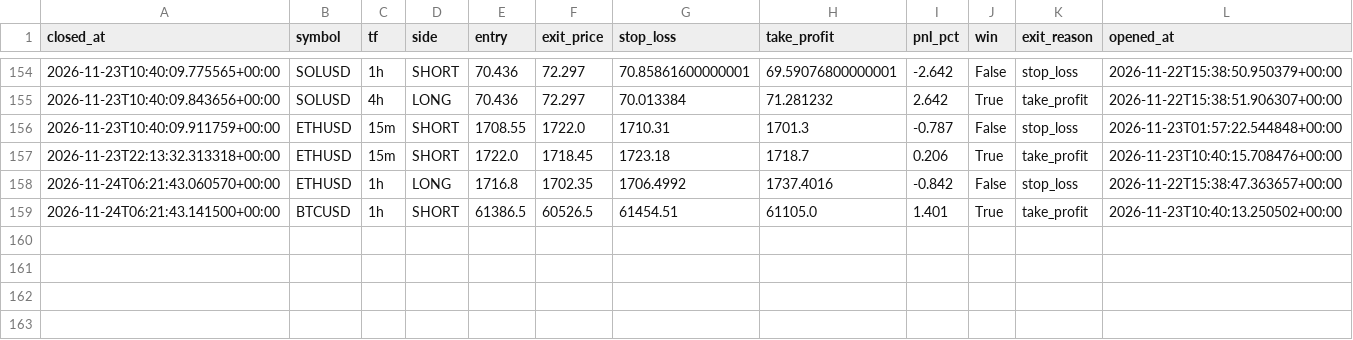
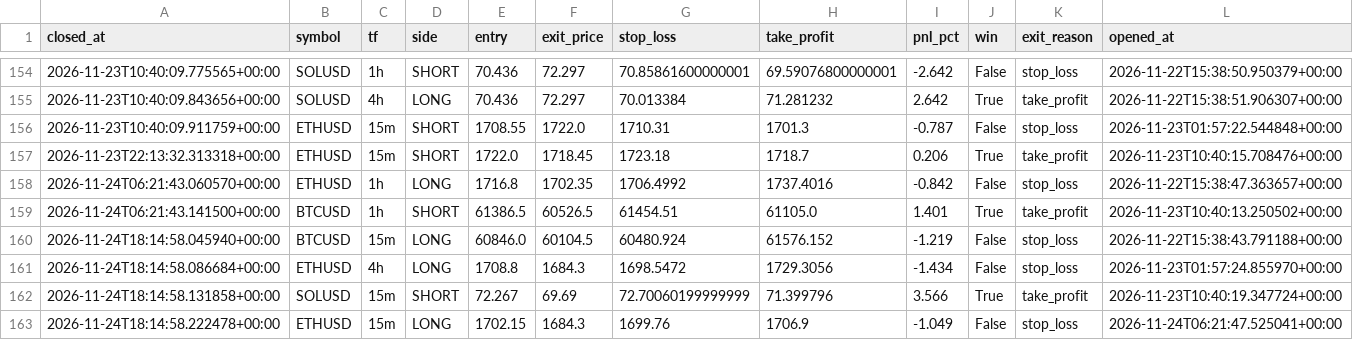
Before and after one commit to prabeensahu123-ui/leverage-rebooted, a CSV file: algo_bot/trades.csv, drawn as a sheet; only a part is shown, gaps mark what is left out.

```diff
--- a/algo_bot/trades.csv
+++ b/algo_bot/trades.csv
@@ -159 +159,5 @@ closed_at,symbol,tf,side,entry,exit_price,stop_loss,take_profit,pnl_pct,win,exit
 2026-11-24T06:21:43.141500+00:00,BTCUSD,1h,SHORT,61386.5,60526.5,61454.51,61105.0,1.401,True,take_profit,2026-11-23T10:40:13.250502+00:00
+2026-11-24T18:14:58.045940+00:00,BTCUSD,15m,LONG,60846.0,60104.5,60480.924,61576.152,-1.219,False,stop_loss,2026-11-22T15:38:43.791188+00:00
+2026-11-24T18:14:58.086684+00:00,ETHUSD,4h,LONG,1708.8,1684.3,1698.5472,1729.3056,-1.434,False,stop_loss,2026-11-23T01:57:24.855970+00:00
+2026-11-24T18:14:58.131858+00:00,SOLUSD,15m,SHORT,72.267,69.69,72.70060199999999,71.399796,3.566,True,take_profit,2026-11-23T10:40:19.347724+00:00
+2026-11-24T18:14:58.222478+00:00,ETHUSD,15m,LONG,1702.15,1684.3,1699.76,1706.9,-1.049,False,stop_loss,2026-11-24T06:21:47.525041+00:00
```
Also changed, not shown: 1 other file.
